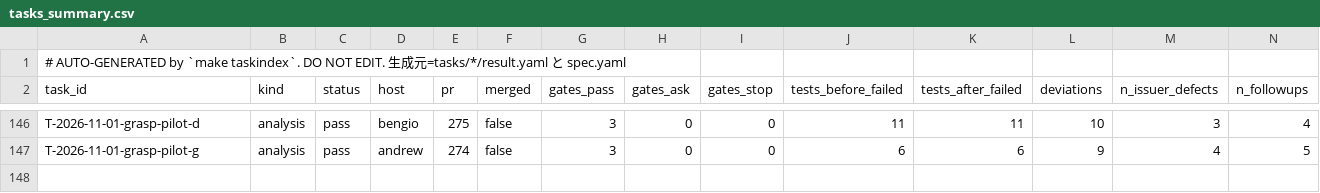
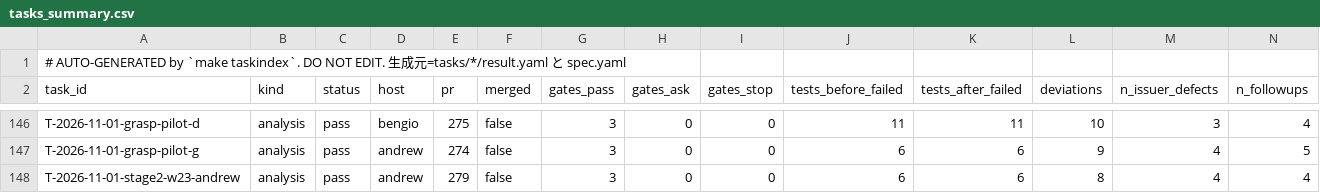
Before and after one commit to takuya3h/m2, a CSV file: context/auto/tasks_summary.csv, drawn as a sheet; only a part is shown, gaps mark what is left out; rows hold the shown columns only; the diff names each change by its address in the sheet, - before the commit and + after, or states it on an @@ line.

```diff
--- a/context/auto/tasks_summary.csv
+++ b/context/auto/tasks_summary.csv
+row 148: T-2026-11-01-stage2-w23-andrew | analysis | pass | andrew | 279 | false | 3 | 0 | 0 | 6 | 6 | 8 | 4 | 4
```
Also changed, not shown: 3 other files.
